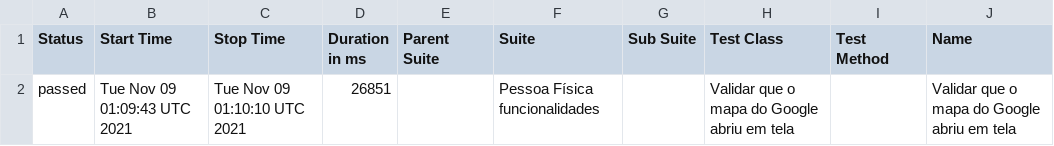
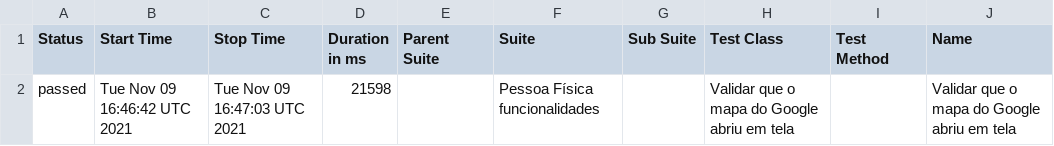
Before and after one commit to reinaldorossetti/ruby_cucumber_capybara_playwright, a CSV file: firefox/data/suites.csv, drawn as a sheet; only a part is shown; the diff names each change by its address in the sheet, - before the commit and + after, or states it on an @@ line.

```diff
--- a/firefox/data/suites.csv
+++ b/firefox/data/suites.csv
-B2 (Start Time): Tue Nov 09 01:09:43 UTC 2021
+B2 (Start Time): Tue Nov 09 16:46:42 UTC 2021
-C2 (Stop Time): Tue Nov 09 01:10:10 UTC 2021
+C2 (Stop Time): Tue Nov 09 16:47:03 UTC 2021
-D2 (Duration in ms): 26851
+D2 (Duration in ms): 21598
```
Also changed, not shown: 15 other files.
